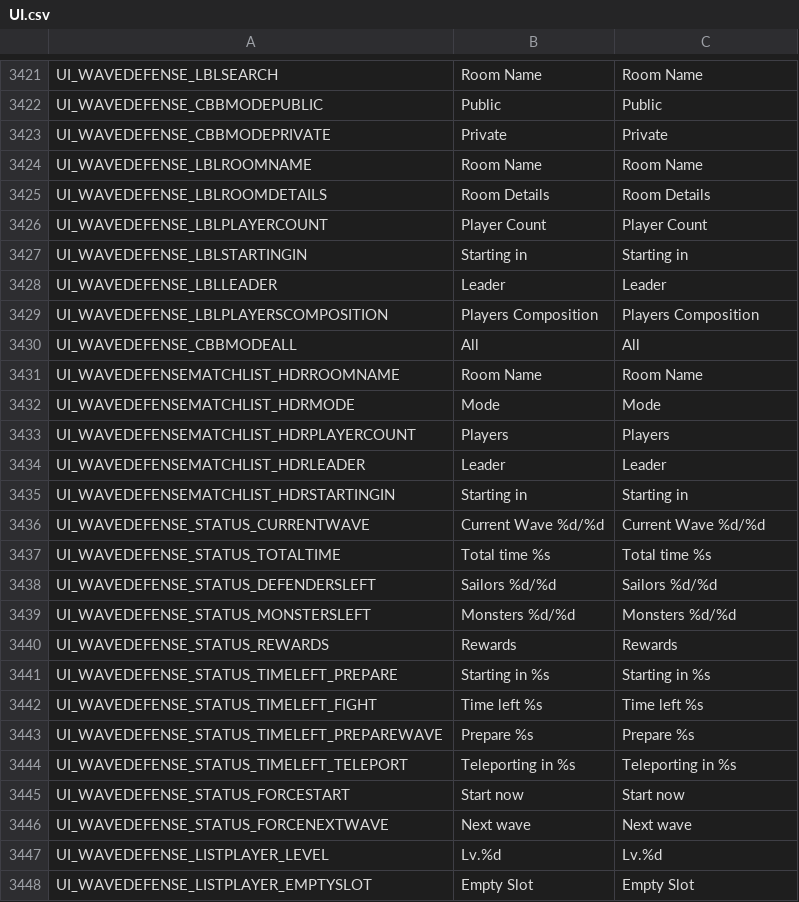
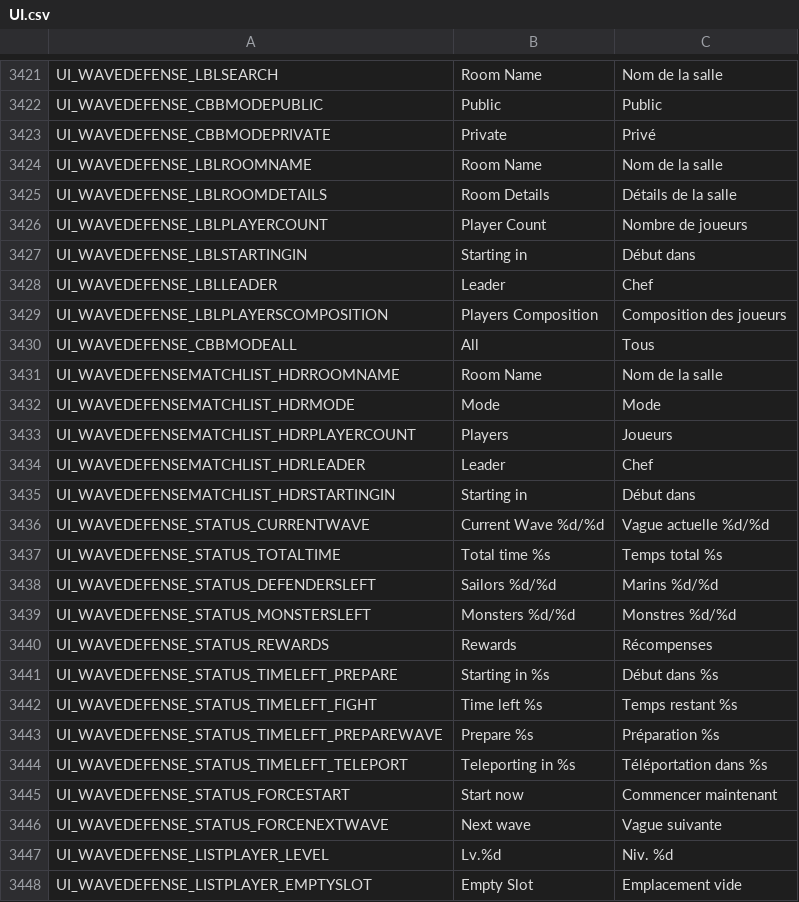
Before and after one commit to Charybdis-Flyff/Flyff-Universe-Translations, a CSV file: French/UI.csv, drawn as a sheet; only a part is shown, gaps mark what is left out; the diff covers the shown part only; the diff names each change by its address in the sheet, - before the commit and + after, or states it on an @@ line.

```diff
--- a/French/UI.csv
+++ b/French/UI.csv
-C3421: Room Name
+C3421: Nom de la salle
-C3423: Private
+C3423: Privé
-C3424: Room Name
+C3424: Nom de la salle
-C3425: Room Details
+C3425: Détails de la salle
-C3426: Player Count
+C3426: Nombre de joueurs
-C3427: Starting in
+C3427: Début dans
-C3428: Leader
+C3428: Chef
-C3429: Players Composition
+C3429: Composition des joueurs
-C3430: All
+C3430: Tous
-C3431: Room Name
+C3431: Nom de la salle
-C3433: Players
+C3433: Joueurs
-C3434: Leader
+C3434: Chef
-C3435: Starting in
+C3435: Début dans
-C3436: Current Wave %d/%d
+C3436: Vague actuelle %d/%d
-C3437: Total time %s
+C3437: Temps total %s
-C3438: Sailors %d/%d
+C3438: Marins %d/%d
-C3439: Monsters %d/%d
+C3439: Monstres %d/%d
-C3440: Rewards
+C3440: Récompenses
-C3441: Starting in %s
+C3441: Début dans %s
-C3442: Time left %s
+C3442: Temps restant %s
-C3443: Prepare %s
+C3443: Préparation %s
-C3444: Teleporting in %s
+C3444: Téléportation dans %s
-C3445: Start now
+C3445: Commencer maintenant
-C3446: Next wave
+C3446: Vague suivante
-C3447: Lv.%d
+C3447: Niv. %d
-C3448: Empty Slot
+C3448: Emplacement vide
```
Also changed, not shown: 69 edited cells elsewhere in this file.
